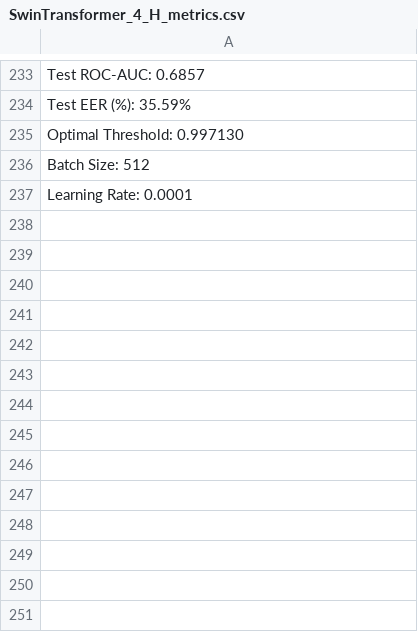
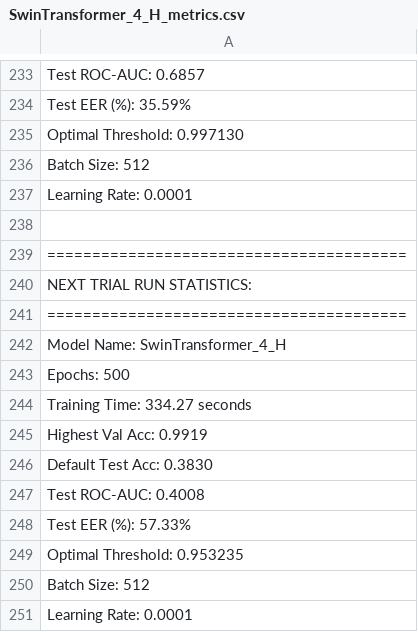
Before and after one commit to Rohit981/Audio-Deepfake-Detection-using-CNNs-and-Transformers, a CSV file: Evaluation/Metric/SwinTransformer_4_H_metrics.csv, drawn as a sheet; only a part is shown, gaps mark what is left out; the diff names each change by its address in the sheet, - before the commit and + after, or states it on an @@ line.

```diff
--- a/Evaluation/Metric/SwinTransformer_4_H_metrics.csv
+++ b/Evaluation/Metric/SwinTransformer_4_H_metrics.csv
+row 238: (empty)
+row 239: ========================================
+row 240: NEXT TRIAL RUN STATISTICS:
+row 241: ========================================
+row 242: Model Name: SwinTransformer_4_H
+row 243: Epochs: 500
+row 244: Training Time: 334.27 seconds
+row 245: Highest Val Acc: 0.9919
+row 246: Default Test Acc: 0.3830
+row 247: Test ROC-AUC: 0.4008
+row 248: Test EER (%): 57.33%
+row 249: Optimal Threshold: 0.953235
+row 250: Batch Size: 512
+row 251: Learning Rate: 0.0001
```
Also changed, not shown: Evaluation/Metric/SwinTransformer_8_H_metrics.csv, 17 other files.
